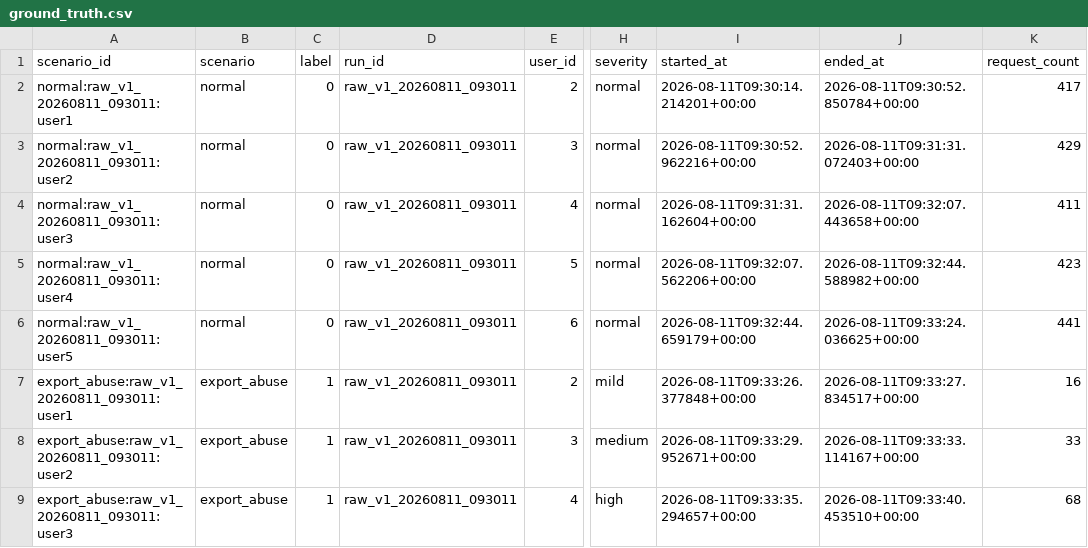
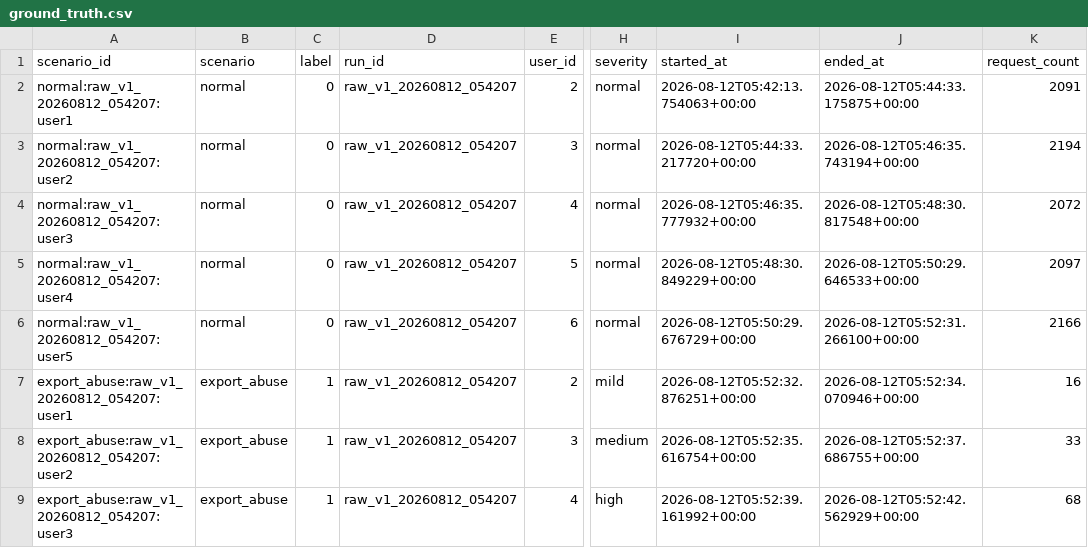
Before and after one commit to tzaan-sc/web-anomaly-detection-, a CSV file: data/raw/ground_truth.csv, drawn as a sheet; only a part is shown, gaps mark what is left out; the diff covers the shown part only; the diff names each change by its address in the sheet, - before the commit and + after, or states it on an @@ line.

```diff
--- a/data/raw/ground_truth.csv
+++ b/data/raw/ground_truth.csv
-A2 (scenario_id): normal:raw_v1_20260811_093011:user1
+A2 (scenario_id): normal:raw_v1_20260812_054207:user1
-D2:D9 (run_id): raw_v1_20260811_093011
+D2:D9 (run_id): raw_v1_20260812_054207
-I2 (started_at): 2026-08-11T09:30:14.214201+00:00
+I2 (started_at): 2026-08-12T05:42:13.754063+00:00
-J2 (ended_at): 2026-08-11T09:30:52.850784+00:00
+J2 (ended_at): 2026-08-12T05:44:33.175875+00:00
-K2 (request_count): 417
+K2 (request_count): 2091
-A3 (scenario_id): normal:raw_v1_20260811_093011:user2
+A3 (scenario_id): normal:raw_v1_20260812_054207:user2
-I3 (started_at): 2026-08-11T09:30:52.962216+00:00
+I3 (started_at): 2026-08-12T05:44:33.217720+00:00
-J3 (ended_at): 2026-08-11T09:31:31.072403+00:00
+J3 (ended_at): 2026-08-12T05:46:35.743194+00:00
-K3 (request_count): 429
+K3 (request_count): 2194
-A4 (scenario_id): normal:raw_v1_20260811_093011:user3
+A4 (scenario_id): normal:raw_v1_20260812_054207:user3
-I4 (started_at): 2026-08-11T09:31:31.162604+00:00
+I4 (started_at): 2026-08-12T05:46:35.777932+00:00
-J4 (ended_at): 2026-08-11T09:32:07.443658+00:00
+J4 (ended_at): 2026-08-12T05:48:30.817548+00:00
-K4 (request_count): 411
+K4 (request_count): 2072
-A5 (scenario_id): normal:raw_v1_20260811_093011:user4
+A5 (scenario_id): normal:raw_v1_20260812_054207:user4
-I5 (started_at): 2026-08-11T09:32:07.562206+00:00
+I5 (started_at): 2026-08-12T05:48:30.849229+00:00
-J5 (ended_at): 2026-08-11T09:32:44.588982+00:00
+J5 (ended_at): 2026-08-12T05:50:29.646533+00:00
-K5 (request_count): 423
+K5 (request_count): 2097
-A6 (scenario_id): normal:raw_v1_20260811_093011:user5
+A6 (scenario_id): normal:raw_v1_20260812_054207:user5
-I6 (started_at): 2026-08-11T09:32:44.659179+00:00
+I6 (started_at): 2026-08-12T05:50:29.676729+00:00
-J6 (ended_at): 2026-08-11T09:33:24.036625+00:00
+J6 (ended_at): 2026-08-12T05:52:31.266100+00:00
-K6 (request_count): 441
+K6 (request_count): 2166
-A7 (scenario_id): export_abuse:raw_v1_20260811_093011:user1
+A7 (scenario_id): export_abuse:raw_v1_20260812_054207:user1
-I7 (started_at): 2026-08-11T09:33:26.377848+00:00
+I7 (started_at): 2026-08-12T05:52:32.876251+00:00
-J7 (ended_at): 2026-08-11T09:33:27.834517+00:00
+J7 (ended_at): 2026-08-12T05:52:34.070946+00:00
-A8 (scenario_id): export_abuse:raw_v1_20260811_093011:user2
+A8 (scenario_id): export_abuse:raw_v1_20260812_054207:user2
-I8 (started_at): 2026-08-11T09:33:29.952671+00:00
+I8 (started_at): 2026-08-12T05:52:35.616754+00:00
-J8 (ended_at): 2026-08-11T09:33:33.114167+00:00
+J8 (ended_at): 2026-08-12T05:52:37.686755+00:00
-A9 (scenario_id): export_abuse:raw_v1_20260811_093011:user3
+A9 (scenario_id): export_abuse:raw_v1_20260812_054207:user3
-I9 (started_at): 2026-08-11T09:33:35.294657+00:00
+I9 (started_at): 2026-08-12T05:52:39.161992+00:00
-J9 (ended_at): 2026-08-11T09:33:40.453510+00:00
+J9 (ended_at): 2026-08-12T05:52:42.562929+00:00
```
Also changed, not shown: 18 edited cells elsewhere in this file, artifacts/metrics/tuning_results.csv, data/processed/features_v1/features_all.csv, 12 other files.
